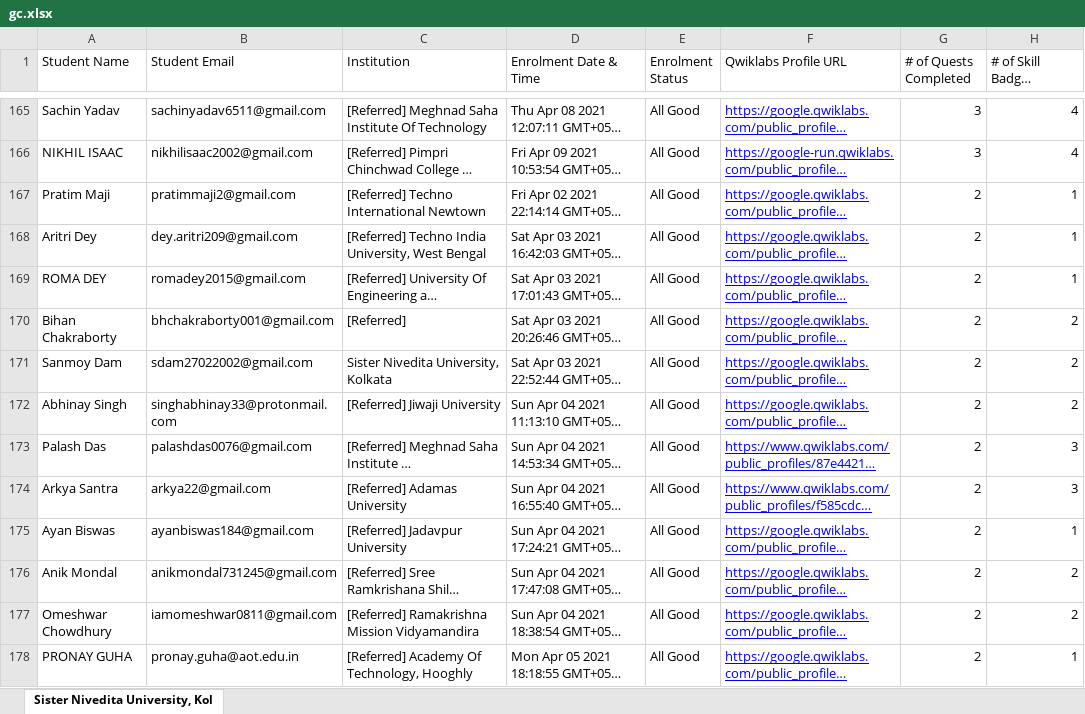
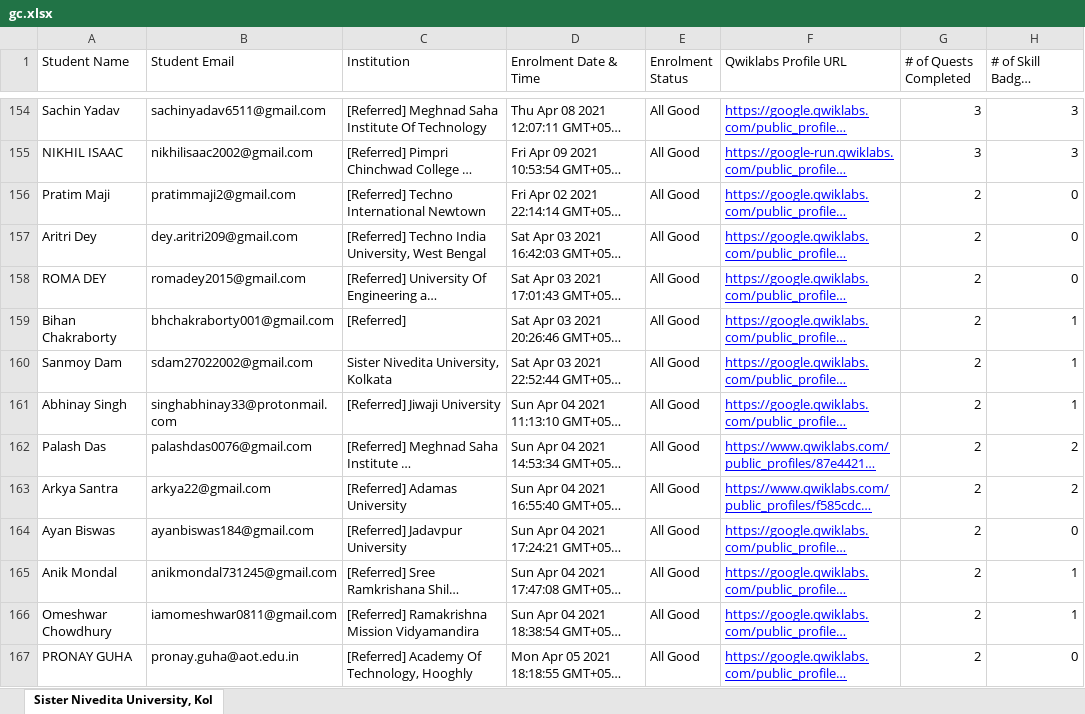
Before and after one commit to sagnikmitra/Qwiklabs-Progress-Generator-Streamlit, an Excel workbook: gc.xlsx, sheet Sister Nivedita University, Kol, drawn as a sheet; only a part is shown, gaps mark what is left out; long unchanged cells end in …; values as stored, in another font and other column widths than the file's, no borders; charts and pictures not drawn; addresses are those after the commit; the diff covers the shown part only; the diff names each change by its address in the sheet, - before the commit and + after, or states it on an @@ line.

```diff
--- a/gc.xlsx (sheet Sister Nivedita University, Kol)
+++ b/gc.xlsx (sheet Sister Nivedita University, Kol)
-H154:H155 (# of Skill Badges Completed): 4
+H154:H155 (# of Skill Badges Completed): 3
-H156:H158 (# of Skill Badges Completed): 1
+H156:H158 (# of Skill Badges Completed): 0
-H159:H161 (# of Skill Badges Completed): 2
+H159:H161 (# of Skill Badges Completed): 1
-H162:H163 (# of Skill Badges Completed): 3
+H162:H163 (# of Skill Badges Completed): 2
-H164 (# of Skill Badges Completed): 1
+H164 (# of Skill Badges Completed): 0
-H165:H166 (# of Skill Badges Completed): 2
+H165:H166 (# of Skill Badges Completed): 1
-H167 (# of Skill Badges Completed): 1
+H167 (# of Skill Badges Completed): 0
```
Also changed, not shown: 1 added row, 22 removed rows and 348 edited cells elsewhere in this sheet.
